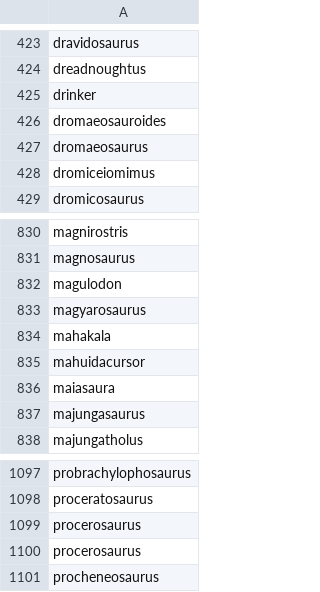
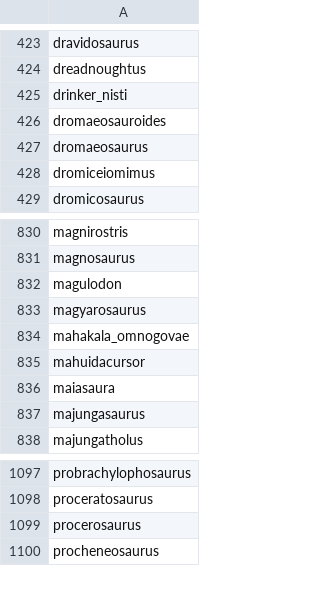
Before and after one commit to junosuarez/dinosaurs, a CSV file: dinosaurs.csv, drawn as a sheet; only a part is shown, gaps mark what is left out.

Commit message:
Correct a couple of names and remove a duplicate.

```diff
--- a/dinosaurs.csv
+++ b/dinosaurs.csv
@@ -424,3 +424,3 @@ dravidosaurus
 dreadnoughtus
-drinker
+drinker_nisti
 dromaeosauroides
@@ -833,3 +833,3 @@ magulodon
 magyarosaurus
-mahakala
+mahakala_omnogovae
 mahuidacursor
@@ -1098,3 +1098,2 @@ probrachylophosaurus
 proceratosaurus
-procerosaurus
 procerosaurus
```
